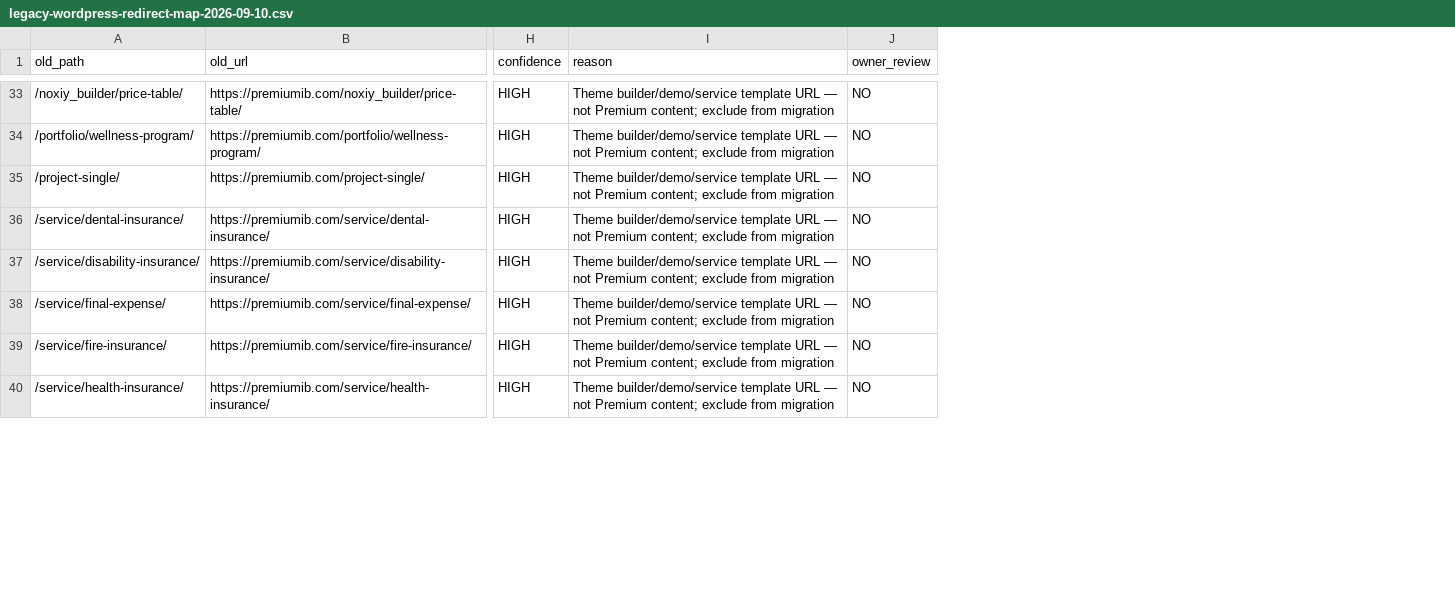
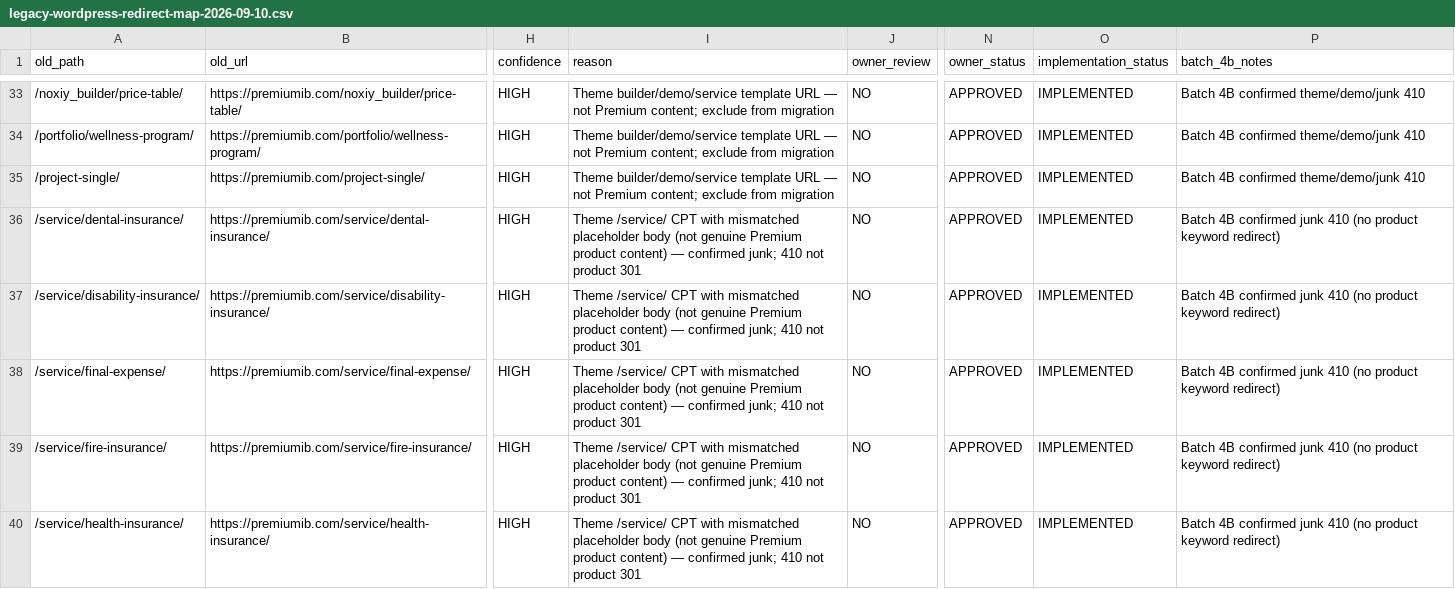
Before and after one commit to nibbles33/PREMIUM_WEBSITE-, a CSV file: docs/internal/legacy-wordpress-redirect-map-2026-09-10.csv, drawn as a sheet; only a part is shown, gaps mark what is left out; the diff covers the shown part only; the diff names each change by its address in the sheet, - before the commit and + after, or states it on an @@ line.

```diff
--- a/docs/internal/legacy-wordpress-redirect-map-2026-09-10.csv
+++ b/docs/internal/legacy-wordpress-redirect-map-2026-09-10.csv
+column N (owner_status), rows 33-40: all APPROVED
+column O (implementation_status), rows 33-40: all IMPLEMENTED
+column P (batch_4b_notes), rows 33-40: Batch 4B confirmed theme/demo/junk 410 | Batch 4B confirmed theme/demo/junk 410 | Batch 4B confirmed theme/demo/junk 410 | Batch 4B confirmed junk 410 (no product keyword redirect) | Batch 4B confirmed junk 410 (no product keyword redirect) | Batch 4B confirmed junk 410 (no product keyword redirect) | Batch 4B confirmed junk 410 (no product keyword redirect) | Batch 4B confirmed junk 410 (no product keyword redirect)
-I36:I40 (reason): Theme builder/demo/service template URL — not Premium content; exclude from migration
+I36:I40 (reason): Theme /service/ CPT with mismatched placeholder body (not genuine Premium product content) — confirmed junk; 410 not product 301
```
Also changed, not shown: 1 added row and 52 edited cells elsewhere in this file, 11 other files.
